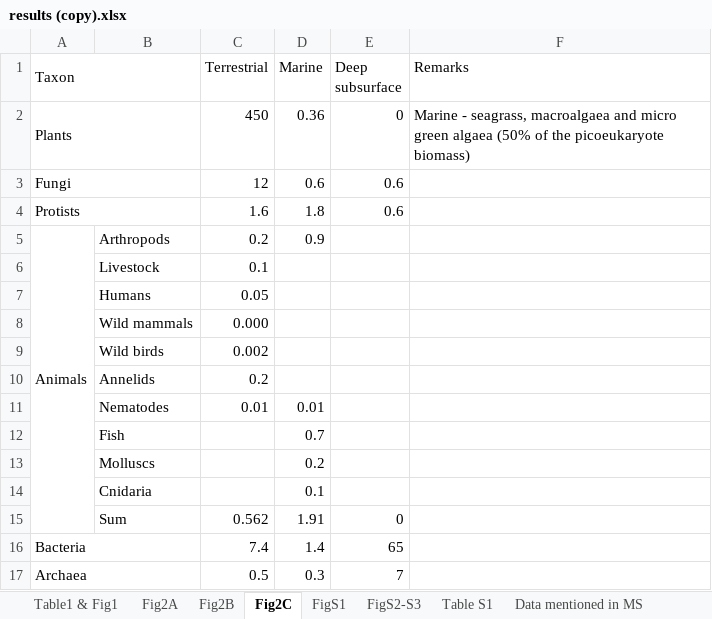
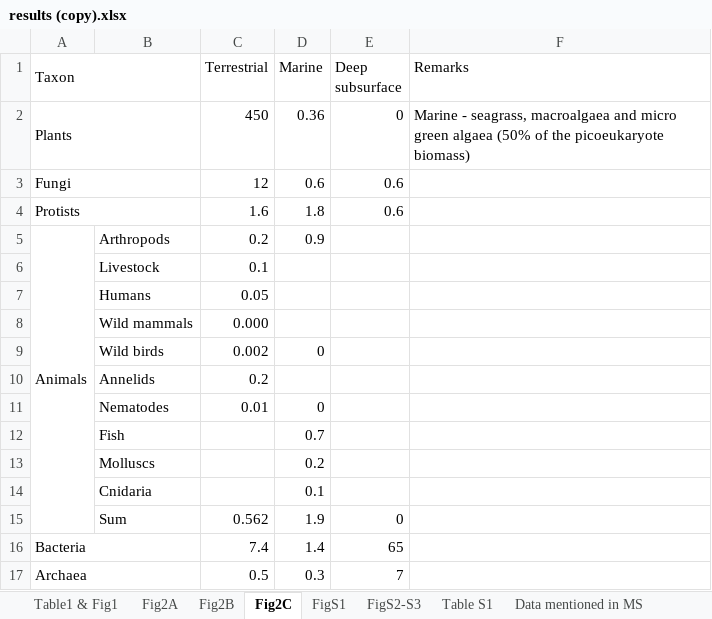
Before and after one commit to yinonbaron/biomass_distribution, an Excel workbook: results (copy).xlsx, sheet Fig2C, drawn as a sheet; values as stored, in another font and other column widths than the file's, no borders; the diff names each change by its address in the sheet, - before the commit and + after, or states it on an @@ line.

```diff
--- a/results (copy).xlsx (sheet Fig2C)
+++ b/results (copy).xlsx (sheet Fig2C)
-D9 (Marine): (empty)
+D9 (Marine): 0
-D11 (Marine): 0.01
+D11 (Marine): 0
-D15 (Marine): 1.91
+D15 (Marine): 1.9
```
Also changed, not shown: sheet Fig2A, sheet Fig2B, formulas that keep their value, animals/animal_biomass_estimate.xlsx, results.xlsx, 10 other files.
